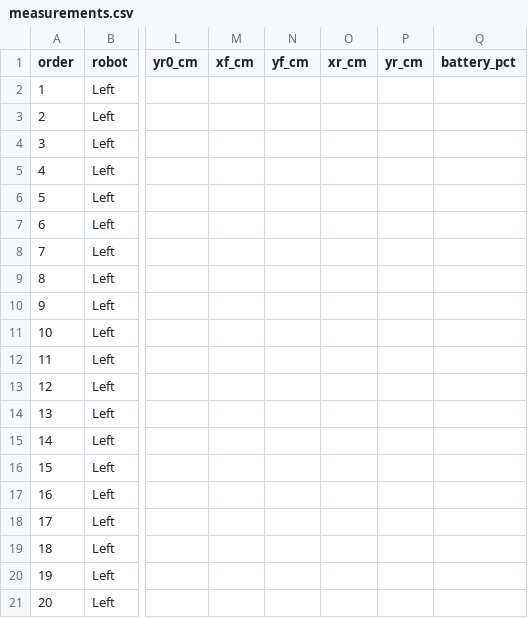
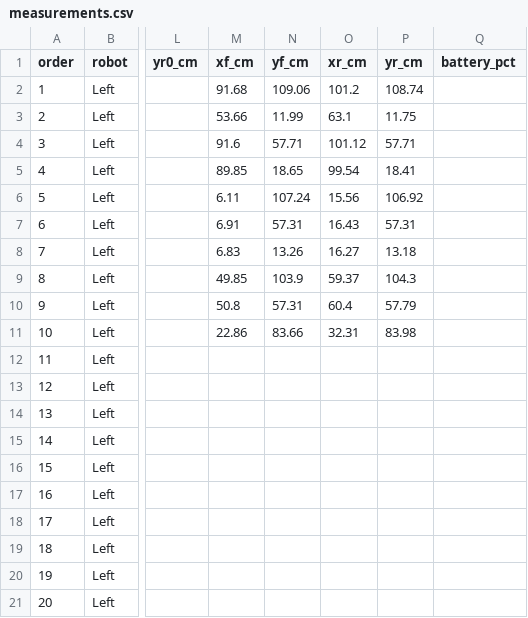
Before and after one commit to nfmaxfield-cmd/alvik-fleet-capstone, a CSV file: docs/experiments/E00-measurement-check/data/measurements.csv, drawn as a sheet; only a part is shown, gaps mark what is left out; the diff names each change by its address in the sheet, - before the commit and + after, or states it on an @@ line.

```diff
--- a/docs/experiments/E00-measurement-check/data/measurements.csv
+++ b/docs/experiments/E00-measurement-check/data/measurements.csv
-M2 (xf_cm): (empty)
+M2 (xf_cm): 91.68
-N2 (yf_cm): (empty)
+N2 (yf_cm): 109.06
-O2 (xr_cm): (empty)
+O2 (xr_cm): 101.2
-P2 (yr_cm): (empty)
+P2 (yr_cm): 108.74
-M3 (xf_cm): (empty)
+M3 (xf_cm): 53.66
-N3 (yf_cm): (empty)
+N3 (yf_cm): 11.99
-O3 (xr_cm): (empty)
+O3 (xr_cm): 63.1
-P3 (yr_cm): (empty)
+P3 (yr_cm): 11.75
-M4 (xf_cm): (empty)
+M4 (xf_cm): 91.6
-N4 (yf_cm): (empty)
+N4 (yf_cm): 57.71
-O4 (xr_cm): (empty)
+O4 (xr_cm): 101.12
-P4 (yr_cm): (empty)
+P4 (yr_cm): 57.71
-M5 (xf_cm): (empty)
+M5 (xf_cm): 89.85
-N5 (yf_cm): (empty)
+N5 (yf_cm): 18.65
-O5 (xr_cm): (empty)
+O5 (xr_cm): 99.54
-P5 (yr_cm): (empty)
+P5 (yr_cm): 18.41
-M6 (xf_cm): (empty)
+M6 (xf_cm): 6.11
-N6 (yf_cm): (empty)
+N6 (yf_cm): 107.24
-O6 (xr_cm): (empty)
+O6 (xr_cm): 15.56
-P6 (yr_cm): (empty)
+P6 (yr_cm): 106.92
-M7 (xf_cm): (empty)
+M7 (xf_cm): 6.91
-N7 (yf_cm): (empty)
+N7 (yf_cm): 57.31
-O7 (xr_cm): (empty)
+O7 (xr_cm): 16.43
-P7 (yr_cm): (empty)
+P7 (yr_cm): 57.31
-M8 (xf_cm): (empty)
+M8 (xf_cm): 6.83
-N8 (yf_cm): (empty)
+N8 (yf_cm): 13.26
-O8 (xr_cm): (empty)
+O8 (xr_cm): 16.27
-P8 (yr_cm): (empty)
+P8 (yr_cm): 13.18
-M9 (xf_cm): (empty)
+M9 (xf_cm): 49.85
-N9 (yf_cm): (empty)
+N9 (yf_cm): 103.9
-O9 (xr_cm): (empty)
+O9 (xr_cm): 59.37
-P9 (yr_cm): (empty)
+P9 (yr_cm): 104.3
-M10 (xf_cm): (empty)
+M10 (xf_cm): 50.8
-N10 (yf_cm): (empty)
+N10 (yf_cm): 57.31
-O10 (xr_cm): (empty)
+O10 (xr_cm): 60.4
-P10 (yr_cm): (empty)
+P10 (yr_cm): 57.79
-M11 (xf_cm): (empty)
+M11 (xf_cm): 22.86
-N11 (yf_cm): (empty)
+N11 (yf_cm): 83.66
-O11 (xr_cm): (empty)
+O11 (xr_cm): 32.31
-P11 (yr_cm): (empty)
+P11 (yr_cm): 83.98
```
Also changed, not shown: docs/experiments/E00b-nudge-check/data/measurements.csv, docs/experiments/E01-baseline-dataset/data/measurements.csv, 3 other files.
